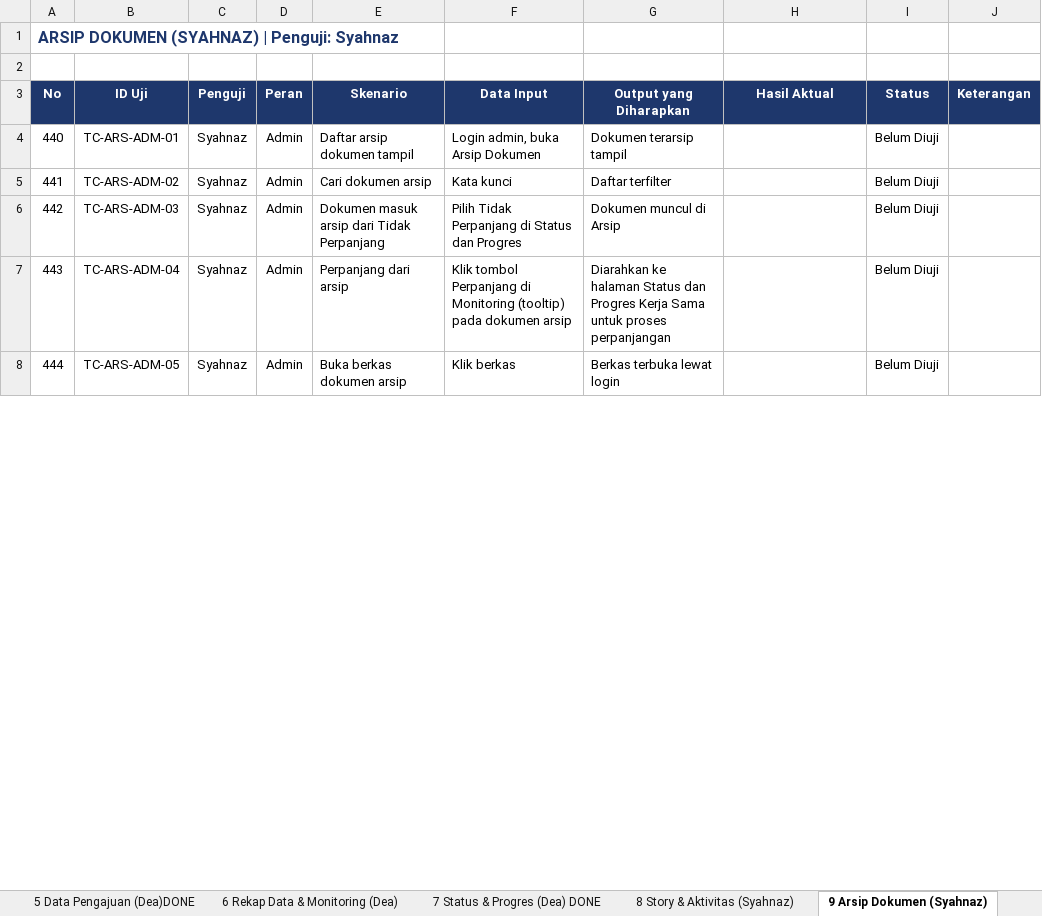
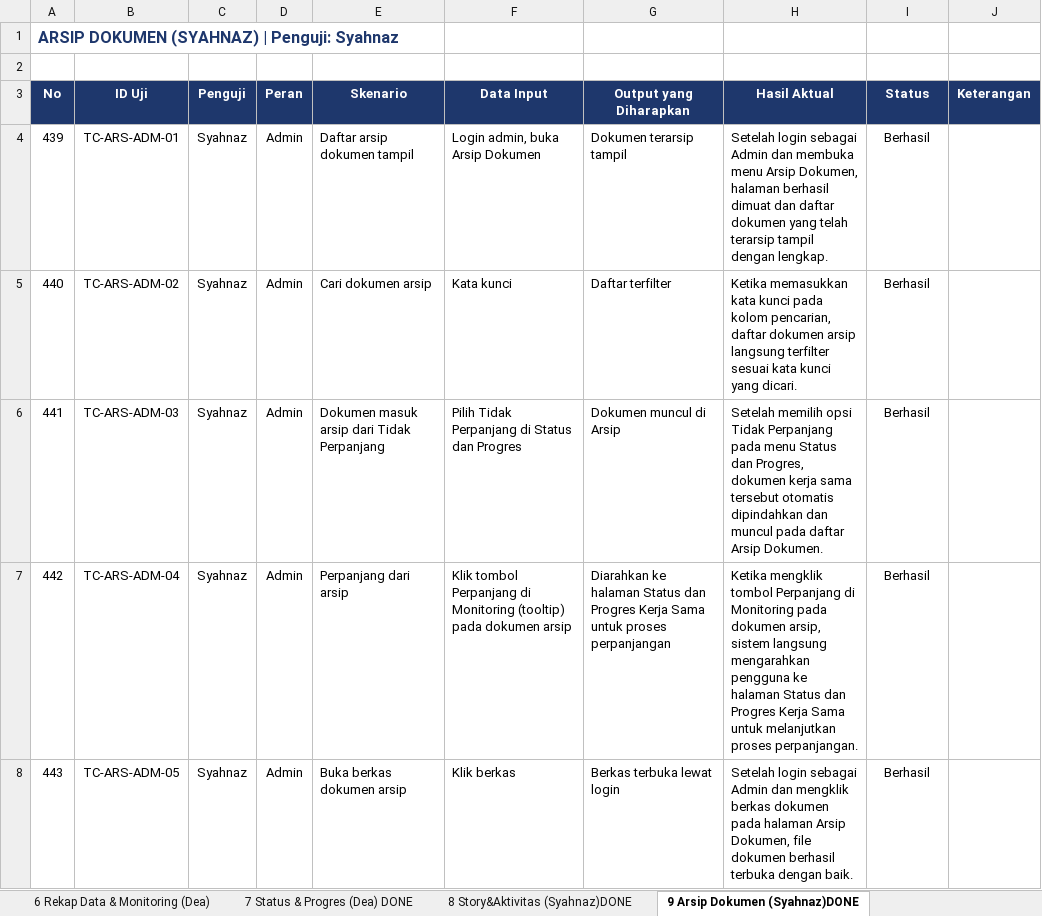
Before and after one commit to deaasnuari/sikerma-TA, an Excel workbook: Pengujian_BlackBox_SIKERMA_v12_Dea_Syahnaz.xlsx, sheet 9 Arsip Dokumen (Syahnaz)DONE, drawn as a sheet; only a part is shown; values as stored, in another font and other column widths than the file's, no borders; conditional formats not drawn; the diff covers the shown part only; the diff names each change by its address in the sheet, - before the commit and + after, or states it on an @@ line.

```diff
--- a/Pengujian_BlackBox_SIKERMA_v12_Dea_Syahnaz.xlsx (sheet 9 Arsip Dokumen (Syahnaz)DONE)
+++ b/Pengujian_BlackBox_SIKERMA_v12_Dea_Syahnaz.xlsx (sheet 9 Arsip Dokumen (Syahnaz)DONE)
-sheet tab: 8 Story & Aktivitas (Syahnaz)
+sheet tab: 8 Story&Aktivitas (Syahnaz)DONE
-sheet tab: 9 Arsip Dokumen (Syahnaz)
+sheet tab: 9 Arsip Dokumen (Syahnaz)DONE
@@ column A (No) renumbered from row 4 down @@
-H4 (Hasil Aktual): (empty)
+H4 (Hasil Aktual): Setelah login sebagai Admin dan membuka menu Arsip Dokumen, halaman berhasil dimuat dan daftar dokumen yang telah terarsip tampil dengan lengkap.
-I4:I8 (Status): Belum Diuji
+I4:I8 (Status): Berhasil
-H5 (Hasil Aktual): (empty)
+H5 (Hasil Aktual): Ketika memasukkan kata kunci pada kolom pencarian, daftar dokumen arsip langsung terfilter sesuai kata kunci yang dicari.
-H6 (Hasil Aktual): (empty)
+H6 (Hasil Aktual): Setelah memilih opsi Tidak Perpanjang pada menu Status dan Progres, dokumen kerja sama tersebut otomatis dipindahkan dan muncul pada daftar Arsip Dokumen.
-H7 (Hasil Aktual): (empty)
+H7 (Hasil Aktual): Ketika mengklik tombol Perpanjang di Monitoring pada dokumen arsip, sistem langsung mengarahkan pengguna ke halaman Status dan Progres Kerja Sama untuk melanjutkan proses perpanjangan.
-H8 (Hasil Aktual): (empty)
+H8 (Hasil Aktual): Setelah login sebagai Admin dan mengklik berkas dokumen pada halaman Arsip Dokumen, file dokumen berhasil terbuka dengan baik.
```
Also changed, not shown: 28 edited cells elsewhere in this sheet, sheet 8 Story&Aktivitas (Syahnaz)DONE, sheet Ringkasan, sheet 10 Manajemen User (Syahnaz), formulas that keep their value, 6 other files.
